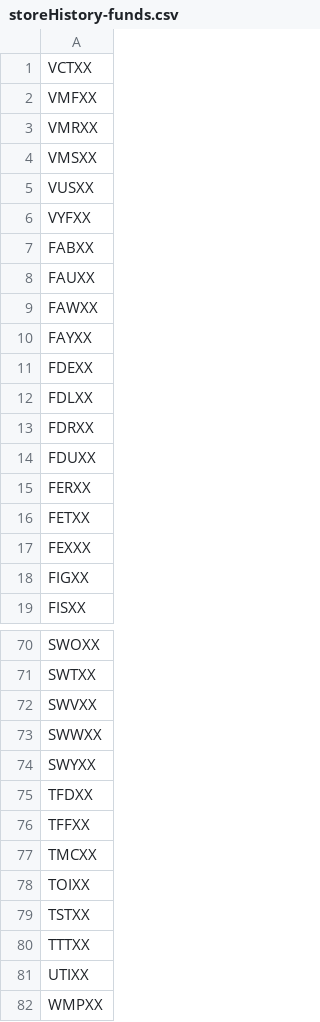
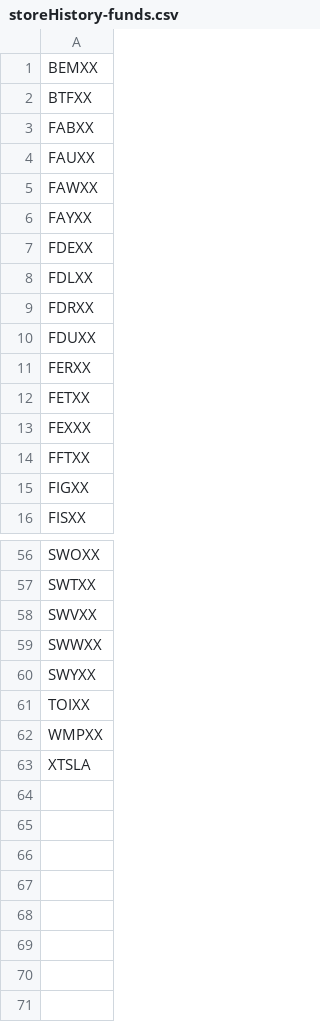
Before and after one commit to AlienShuffle/CashAnalyzer, a CSV file: mmFunCurr/storeHistory-funds.csv, drawn as a sheet; only a part is shown, gaps mark what is left out; the diff covers the shown part only.

```diff
--- a/mmFunCurr/storeHistory-funds.csv
+++ b/mmFunCurr/storeHistory-funds.csv
@@ -1,7 +1,3 @@
-VCTXX
-VMFXX
-VMRXX
-VMSXX
-VUSXX
-VYFXX
+BEMXX
+BTFXX
 FABXX
@@ -17,2 +13,3 @@ FETXX
 FEXXX
+FFTXX
 FIGXX
@@ -74,9 +60,4 @@ SWWXX
 SWYXX
-TFDXX
-TFFXX
-TMCXX
 TOIXX
-TSTXX
-TTTXX
-UTIXX
 WMPXX
+XTSLA
```
Also changed, not shown: 10 removed rows and 3 moved rows elsewhere in this file.
